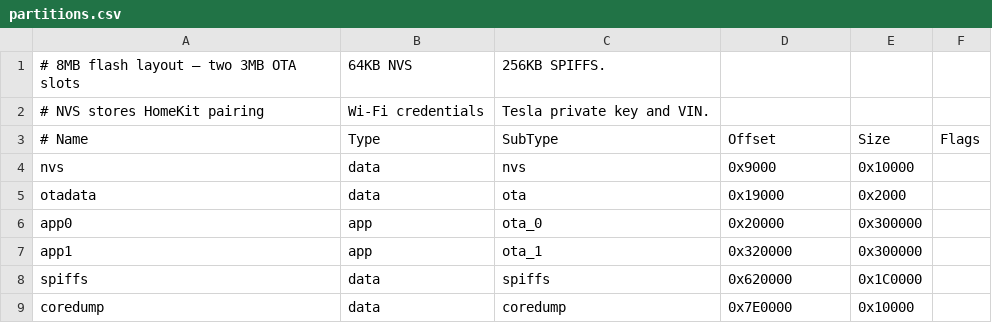
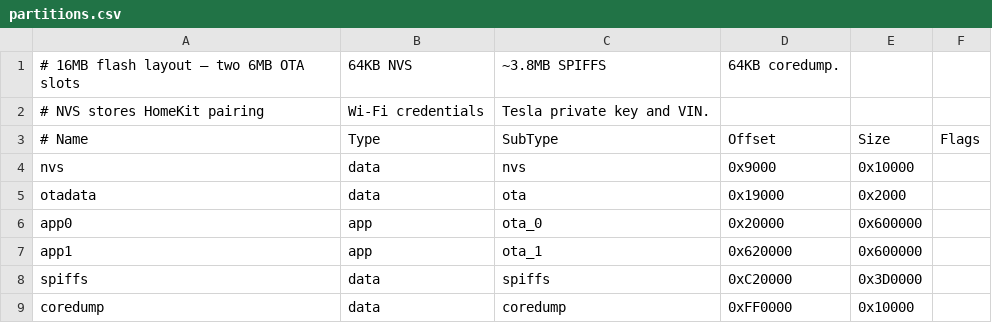
Before and after one commit to adrianjagielak/files, a CSV file: partitions.csv, drawn as a sheet.

```diff
--- a/partitions.csv
+++ b/partitions.csv
@@ -1,2 +1,2 @@
-# 8MB flash layout — two 3MB OTA slots, 64KB NVS, 256KB SPIFFS.
+# 16MB flash layout — two 6MB OTA slots, 64KB NVS, ~3.8MB SPIFFS, 64KB coredump.
 # NVS stores HomeKit pairing, Wi-Fi credentials, Tesla private key and VIN.
@@ -5,5 +5,5 @@ nvs,        data, nvs,      0x9000,   0x10000,
 otadata,    data, ota,      0x19000,  0x2000,
-app0,       app,  ota_0,    0x20000,  0x300000,
-app1,       app,  ota_1,    0x320000, 0x300000,
-spiffs,     data, spiffs,   0x620000, 0x1C0000,
-coredump,   data, coredump, 0x7E0000, 0x10000,
+app0,       app,  ota_0,    0x20000,  0x600000,
+app1,       app,  ota_1,    0x620000, 0x600000,
+spiffs,     data, spiffs,   0xC20000, 0x3D0000,
+coredump,   data, coredump, 0xFF0000, 0x10000,
```
